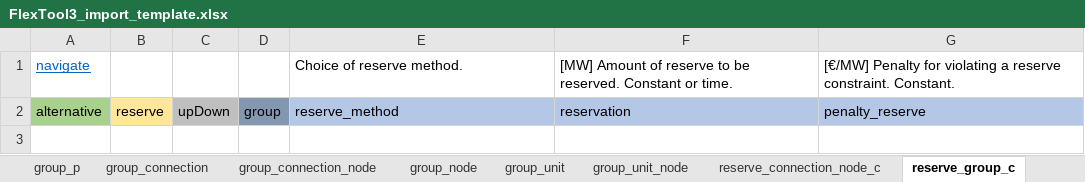
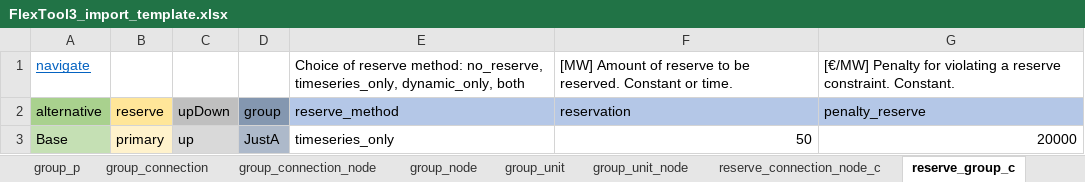
Before and after one commit to irena-flextool/flextool, an Excel workbook: FlexTool3_import_template.xlsx, sheet reserve_group_c, drawn as a sheet; values as stored, in another font and other column widths than the file's, no borders; the diff names each change by its address in the sheet, - before the commit and + after, or states it on an @@ line.

Commit message:
added reserve example

```diff
--- a/FlexTool3_import_template.xlsx (sheet reserve_group_c)
+++ b/FlexTool3_import_template.xlsx (sheet reserve_group_c)
-E1 (reserve_method): …of reserve method.
+E1 (reserve_method): …of reserve method: no_reserve, timeseries_only, dynamic_only, both
+row 3: Base | primary | up | JustA | timeseries_only | 50 | 20000
```
Also changed, not shown: sheet navigate, sheet reserve_unit_node_c, sheet group_node, sheet group_c, 5 other files.
